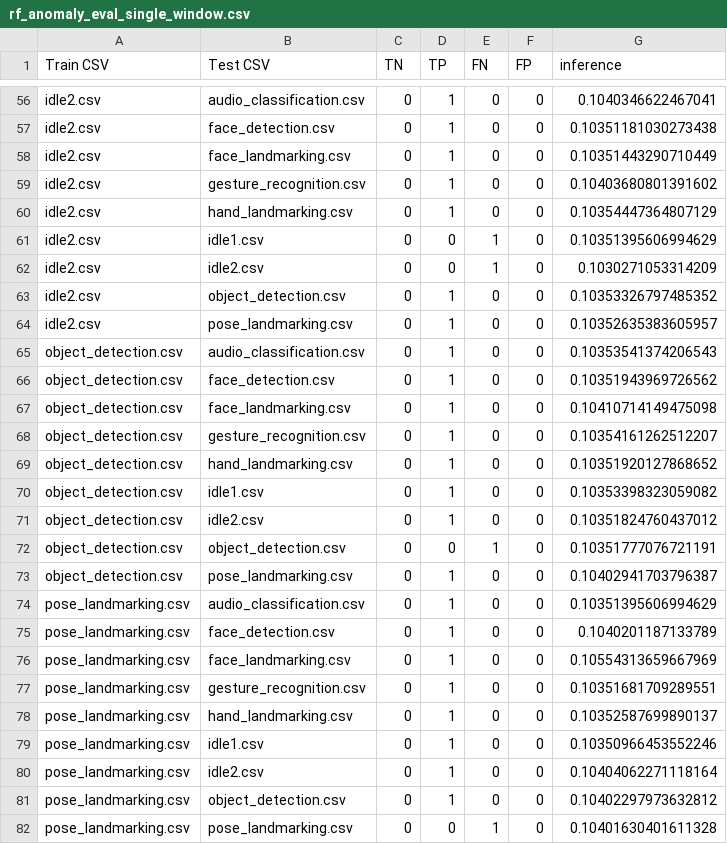
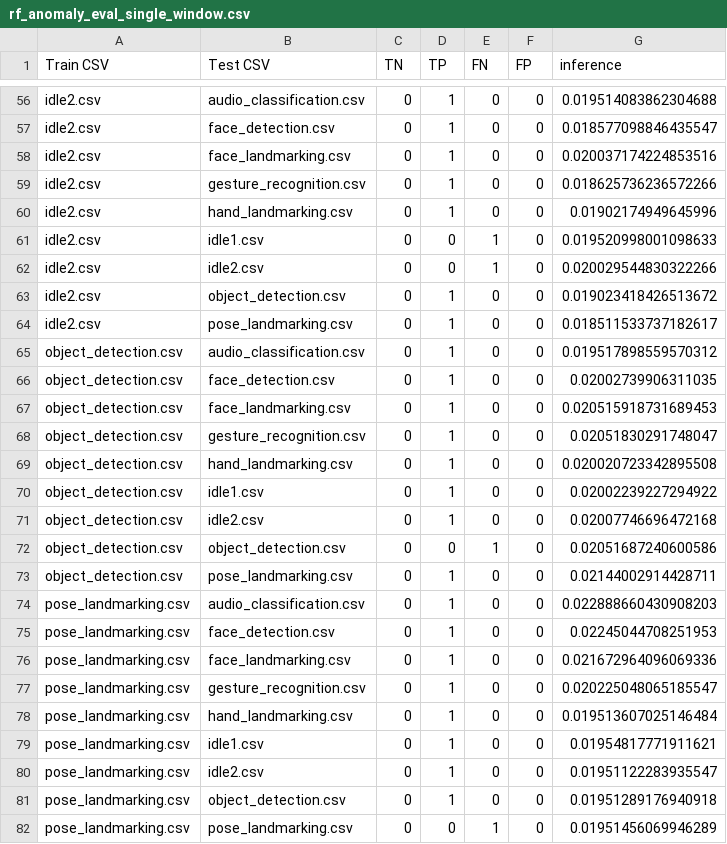
Before and after one commit to Ancairon/SRS, a CSV file: rf_anomaly_eval_single_window.csv, drawn as a sheet; only a part is shown, gaps mark what is left out; the diff covers the shown part only; the diff names each change by its address in the sheet, - before the commit and + after, or states it on an @@ line.

```diff
--- a/rf_anomaly_eval_single_window.csv
+++ b/rf_anomaly_eval_single_window.csv
-G56 (inference): 0.1040346622467041
+G56 (inference): 0.019514083862304688
-G57 (inference): 0.10351181030273438
+G57 (inference): 0.018577098846435547
-G58 (inference): 0.10351443290710449
+G58 (inference): 0.020037174224853516
-G59 (inference): 0.10403680801391602
+G59 (inference): 0.018625736236572266
-G60 (inference): 0.10354447364807129
+G60 (inference): 0.01902174949645996
-G61 (inference): 0.10351395606994629
+G61 (inference): 0.019520998001098633
-G62 (inference): 0.1030271053314209
+G62 (inference): 0.020029544830322266
-G63 (inference): 0.10353326797485352
+G63 (inference): 0.019023418426513672
-G64 (inference): 0.10352635383605957
+G64 (inference): 0.018511533737182617
-G65 (inference): 0.10353541374206543
+G65 (inference): 0.019517898559570312
-G66 (inference): 0.10351943969726562
+G66 (inference): 0.02002739906311035
-G67 (inference): 0.10410714149475098
+G67 (inference): 0.020515918731689453
-G68 (inference): 0.10354161262512207
+G68 (inference): 0.02051830291748047
-G69 (inference): 0.10351920127868652
+G69 (inference): 0.020020723342895508
-G70 (inference): 0.10353398323059082
+G70 (inference): 0.02002239227294922
-G71 (inference): 0.10351824760437012
+G71 (inference): 0.02007746696472168
-G72 (inference): 0.10351777076721191
+G72 (inference): 0.02051687240600586
-G73 (inference): 0.10402941703796387
+G73 (inference): 0.02144002914428711
-G74 (inference): 0.10351395606994629
+G74 (inference): 0.022888660430908203
-G75 (inference): 0.1040201187133789
+G75 (inference): 0.02245044708251953
-G76 (inference): 0.10554313659667969
+G76 (inference): 0.021672964096069336
-G77 (inference): 0.10351681709289551
+G77 (inference): 0.020225048065185547
-G78 (inference): 0.10352587699890137
+G78 (inference): 0.019513607025146484
-G79 (inference): 0.10350966453552246
+G79 (inference): 0.01954817771911621
-G80 (inference): 0.10404062271118164
+G80 (inference): 0.01951122283935547
-G81 (inference): 0.10402297973632812
+G81 (inference): 0.01951289176940918
-G82 (inference): 0.10401630401611328
+G82 (inference): 0.01951456069946289
```
Also changed, not shown: 56 edited cells elsewhere in this file, 36 other files.
